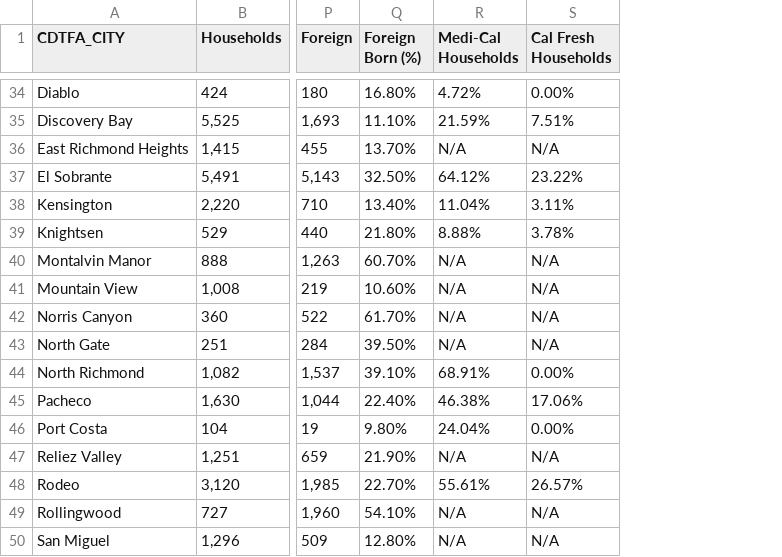
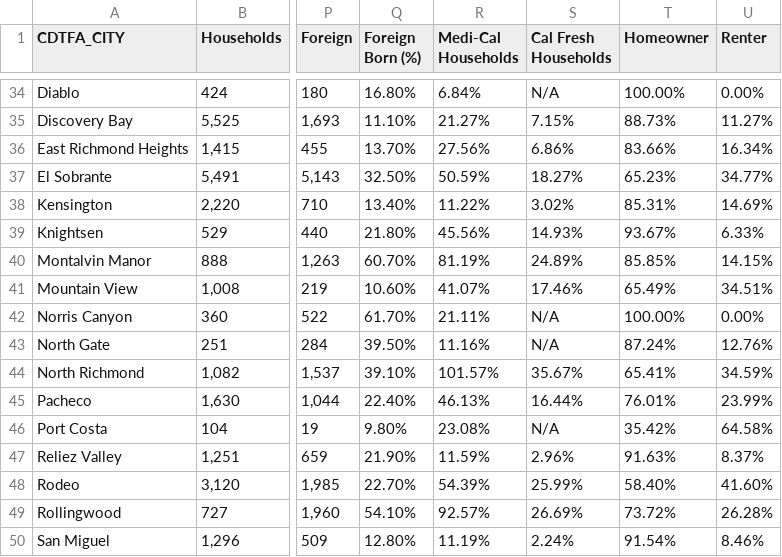
Before and after one commit to chrisgioia64/contra-costa-map, a CSV file: demographics.csv, drawn as a sheet; only a part is shown, gaps mark what is left out; the diff covers the shown part only; the diff names each change by its address in the sheet, - before the commit and + after, or states it on an @@ line.

Commit message:
update cal fresh, medi-cal. add homeowner data

```diff
--- a/demographics.csv
+++ b/demographics.csv
+column T (Homeowner), rows 34-50: 100.00% | 88.73% | 83.66% | 65.23% | 85.31% | 93.67% | 85.85% | 65.49% | 100.00% | 87.24% | 65.41% | 76.01% | 35.42% | 91.63% | 58.40% | 73.72% | 91.54%
+column U (Renter), rows 34-50: 0.00% | 11.27% | 16.34% | 34.77% | 14.69% | 6.33% | 14.15% | 34.51% | 0.00% | 12.76% | 34.59% | 23.99% | 64.58% | 8.37% | 41.60% | 26.28% | 8.46%
-R34 (Medi-Cal Households): 4.72%
+R34 (Medi-Cal Households): 6.84%
-S34 (Cal Fresh Households): 0.00%
+S34 (Cal Fresh Households): N/A
-R35 (Medi-Cal Households): 21.59%
+R35 (Medi-Cal Households): 21.27%
-S35 (Cal Fresh Households): 7.51%
+S35 (Cal Fresh Households): 7.15%
-R36 (Medi-Cal Households): N/A
+R36 (Medi-Cal Households): 27.56%
-S36 (Cal Fresh Households): N/A
+S36 (Cal Fresh Households): 6.86%
-R37 (Medi-Cal Households): 64.12%
+R37 (Medi-Cal Households): 50.59%
-S37 (Cal Fresh Households): 23.22%
+S37 (Cal Fresh Households): 18.27%
-R38 (Medi-Cal Households): 11.04%
+R38 (Medi-Cal Households): 11.22%
-S38 (Cal Fresh Households): 3.11%
+S38 (Cal Fresh Households): 3.02%
-R39 (Medi-Cal Households): 8.88%
+R39 (Medi-Cal Households): 45.56%
-S39 (Cal Fresh Households): 3.78%
+S39 (Cal Fresh Households): 14.93%
-R40 (Medi-Cal Households): N/A
+R40 (Medi-Cal Households): 81.19%
-S40 (Cal Fresh Households): N/A
+S40 (Cal Fresh Households): 24.89%
-R41 (Medi-Cal Households): N/A
+R41 (Medi-Cal Households): 41.07%
-S41 (Cal Fresh Households): N/A
+S41 (Cal Fresh Households): 17.46%
-R42 (Medi-Cal Households): N/A
+R42 (Medi-Cal Households): 21.11%
-R43 (Medi-Cal Households): N/A
+R43 (Medi-Cal Households): 11.16%
-R44 (Medi-Cal Households): 68.91%
+R44 (Medi-Cal Households): 101.57%
-S44 (Cal Fresh Households): 0.00%
+S44 (Cal Fresh Households): 35.67%
-R45 (Medi-Cal Households): 46.38%
+R45 (Medi-Cal Households): 46.13%
-S45 (Cal Fresh Households): 17.06%
+S45 (Cal Fresh Households): 16.44%
-R46 (Medi-Cal Households): 24.04%
+R46 (Medi-Cal Households): 23.08%
-S46 (Cal Fresh Households): 0.00%
+S46 (Cal Fresh Households): N/A
-R47 (Medi-Cal Households): N/A
+R47 (Medi-Cal Households): 11.59%
-S47 (Cal Fresh Households): N/A
+S47 (Cal Fresh Households): 2.96%
-R48 (Medi-Cal Households): 55.61%
+R48 (Medi-Cal Households): 54.39%
-S48 (Cal Fresh Households): 26.57%
+S48 (Cal Fresh Households): 25.99%
-R49 (Medi-Cal Households): N/A
+R49 (Medi-Cal Households): 92.57%
-S49 (Cal Fresh Households): N/A
+S49 (Cal Fresh Households): 26.69%
-R50 (Medi-Cal Households): N/A
+R50 (Medi-Cal Households): 11.19%
-S50 (Cal Fresh Households): N/A
+S50 (Cal Fresh Households): 2.24%
```
Also changed, not shown: 68 edited cells elsewhere in this file, 2 other files.
